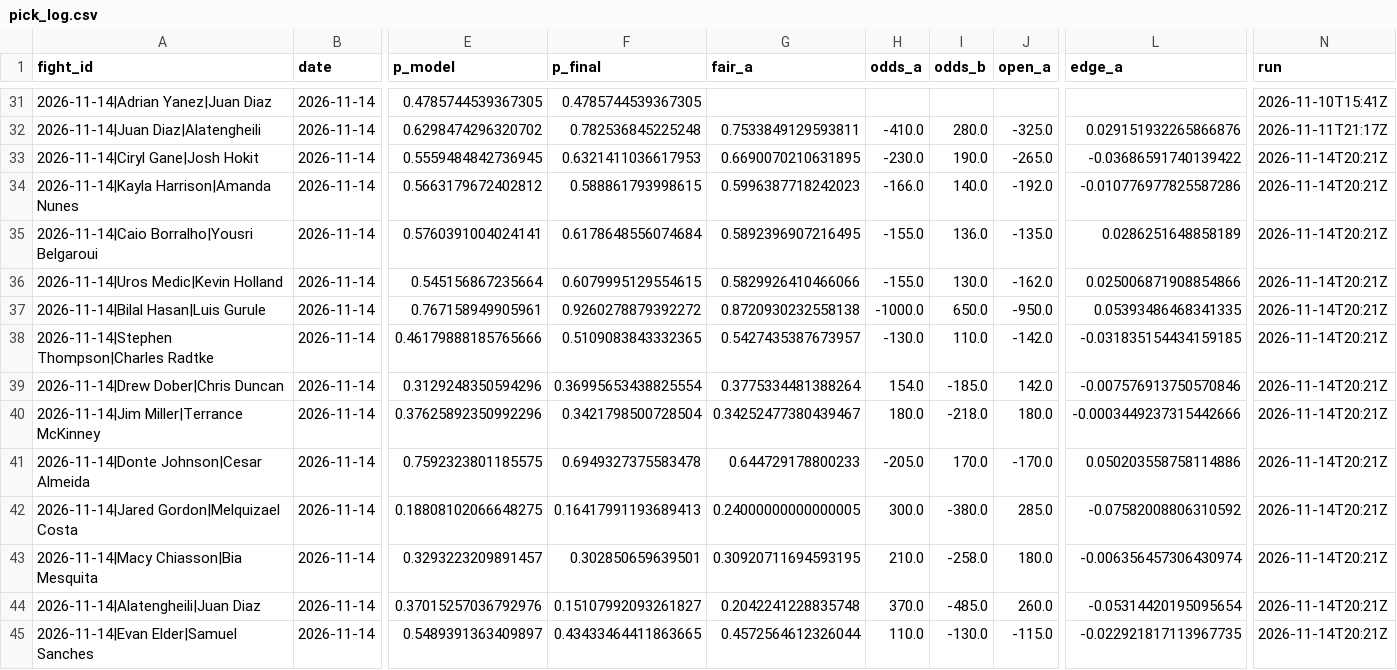
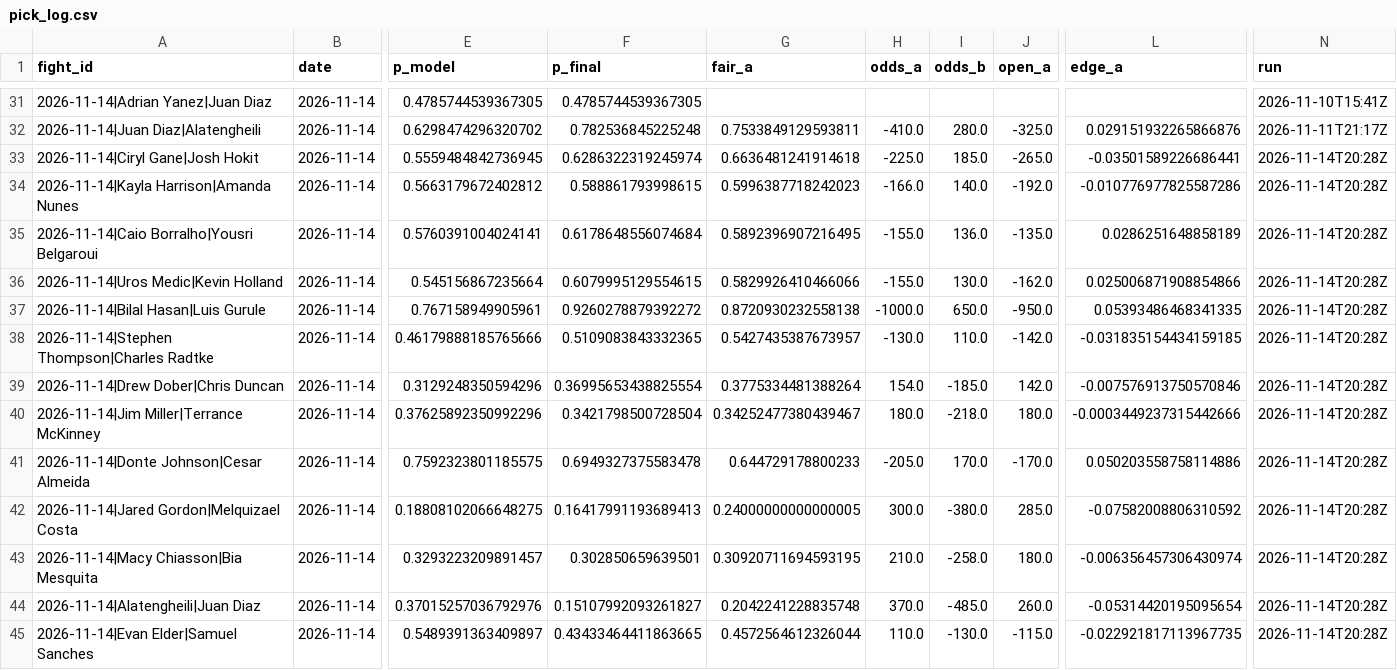
Before and after one commit to Jono-bit-trade/jonos-ufc-picks, a CSV file: data/pick_log.csv, drawn as a sheet; only a part is shown, gaps mark what is left out; the diff names each change by its address in the sheet, - before the commit and + after, or states it on an @@ line.

```diff
--- a/data/pick_log.csv
+++ b/data/pick_log.csv
-F33 (p_final): 0.6321411036617953
+F33 (p_final): 0.6286322319245974
-G33 (fair_a): 0.6690070210631895
+G33 (fair_a): 0.6636481241914618
-H33 (odds_a): -230.0
+H33 (odds_a): -225.0
-I33 (odds_b): 190.0
+I33 (odds_b): 185.0
-L33 (edge_a): -0.03686591740139422
+L33 (edge_a): -0.03501589226686441
-N33:N45 (run): 2026-11-14T20:21Z
+N33:N45 (run): 2026-11-14T20:28Z
```
Also changed, not shown: data/espn_card.csv, data/line_history.csv, 4 other files.
